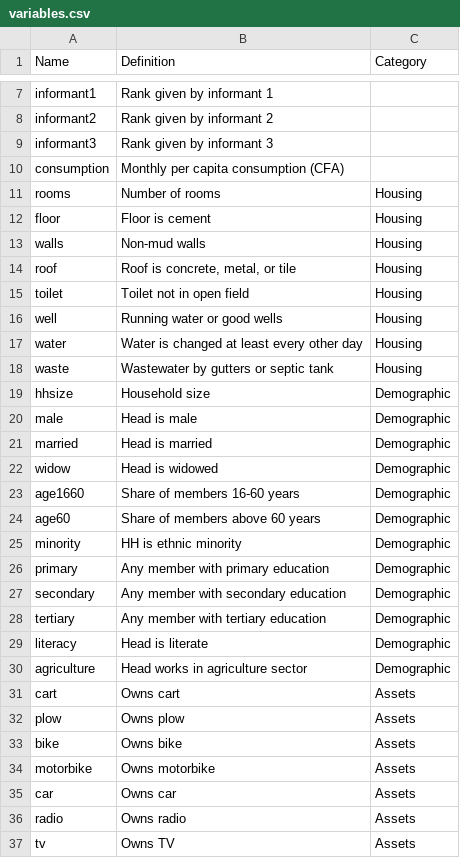
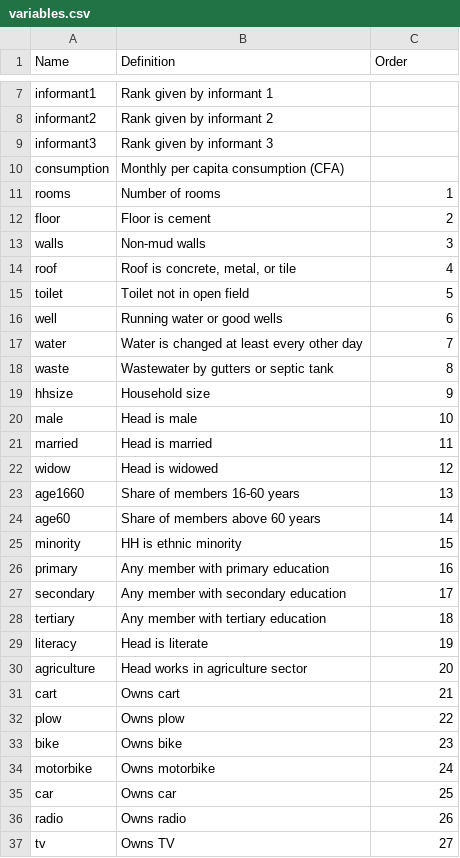
Before and after one commit to LendieFollett/Hybrid-Targeting, a CSV file: Data/Burkina Faso/Cleaning/variables.csv, drawn as a sheet; only a part is shown, gaps mark what is left out; the diff covers the shown part only.

Commit message:
Update Burkina Faso variable ordering

```diff
--- a/Data/Burkina Faso/Cleaning/variables.csv
+++ b/Data/Burkina Faso/Cleaning/variables.csv
@@ -1 +1 @@
-Name,Definition,Category
+Name,Definition,Order
@@ -11,27 +11,27 @@ Name,Definition,Category
-"rooms","Number of rooms","Housing"
-"floor","Floor is cement","Housing"
-"walls","Non-mud walls","Housing"
-"roof","Roof is concrete, metal, or tile","Housing"
-"toilet","Toilet not in open field","Housing"
-"well","Running water or good wells","Housing"
-"water","Water is changed at least every other day","Housing"
-"waste","Wastewater by gutters or septic tank","Housing"
-"hhsize","Household size","Demographic"
-"male","Head is male","Demographic"
-"married","Head is married","Demographic"
-"widow","Head is widowed","Demographic"
-"age1660","Share of members 16-60 years","Demographic"
-"age60","Share of members above 60 years","Demographic"
-"minority","HH is ethnic minority","Demographic"
-"primary","Any member with primary education","Demographic"
-"secondary","Any member with secondary education","Demographic"
-"tertiary","Any member with tertiary education","Demographic"
-"literacy","Head is literate","Demographic"
-"agriculture","Head works in agriculture sector","Demographic"
-"cart","Owns cart","Assets"
-"plow","Owns plow","Assets"
-"bike","Owns bike","Assets"
-"motorbike","Owns motorbike","Assets"
-"car","Owns car","Assets"
-"radio","Owns radio","Assets"
-"tv","Owns TV","Assets"
+"rooms","Number of rooms",1
+"floor","Floor is cement",2
+"walls","Non-mud walls",3
+"roof","Roof is concrete, metal, or tile",4
+"toilet","Toilet not in open field",5
+"well","Running water or good wells",6
+"water","Water is changed at least every other day",7
+"waste","Wastewater by gutters or septic tank",8
+"hhsize","Household size",9
+"male","Head is male",10
+"married","Head is married",11
+"widow","Head is widowed",12
+"age1660","Share of members 16-60 years",13
+"age60","Share of members above 60 years",14
+"minority","HH is ethnic minority",15
+"primary","Any member with primary education",16
+"secondary","Any member with secondary education",17
+"tertiary","Any member with tertiary education",18
+"literacy","Head is literate",19
+"agriculture","Head works in agriculture sector",20
+"cart","Owns cart",21
+"plow","Owns plow",22
+"bike","Owns bike",23
+"motorbike","Owns motorbike",24
+"car","Owns car",25
+"radio","Owns radio",26
+"tv","Owns TV",27
```
Also changed, not shown: 7 edited cells elsewhere in this file, 3 other files.
